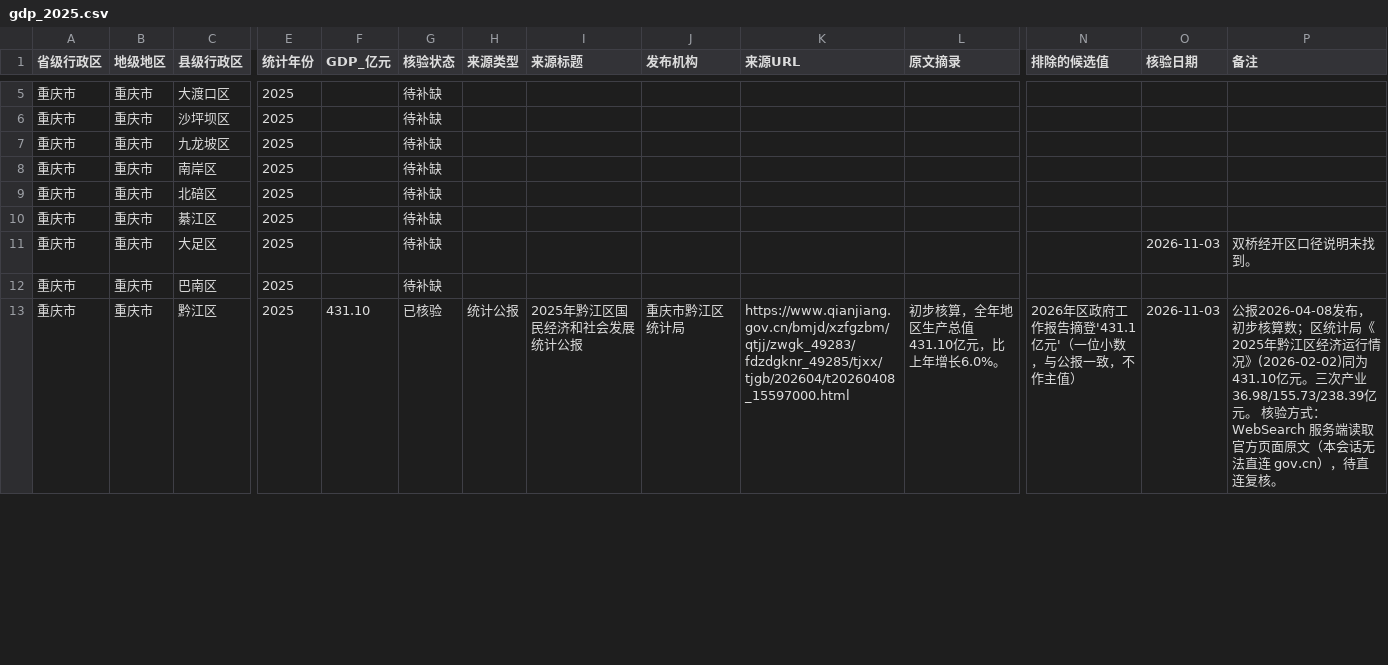
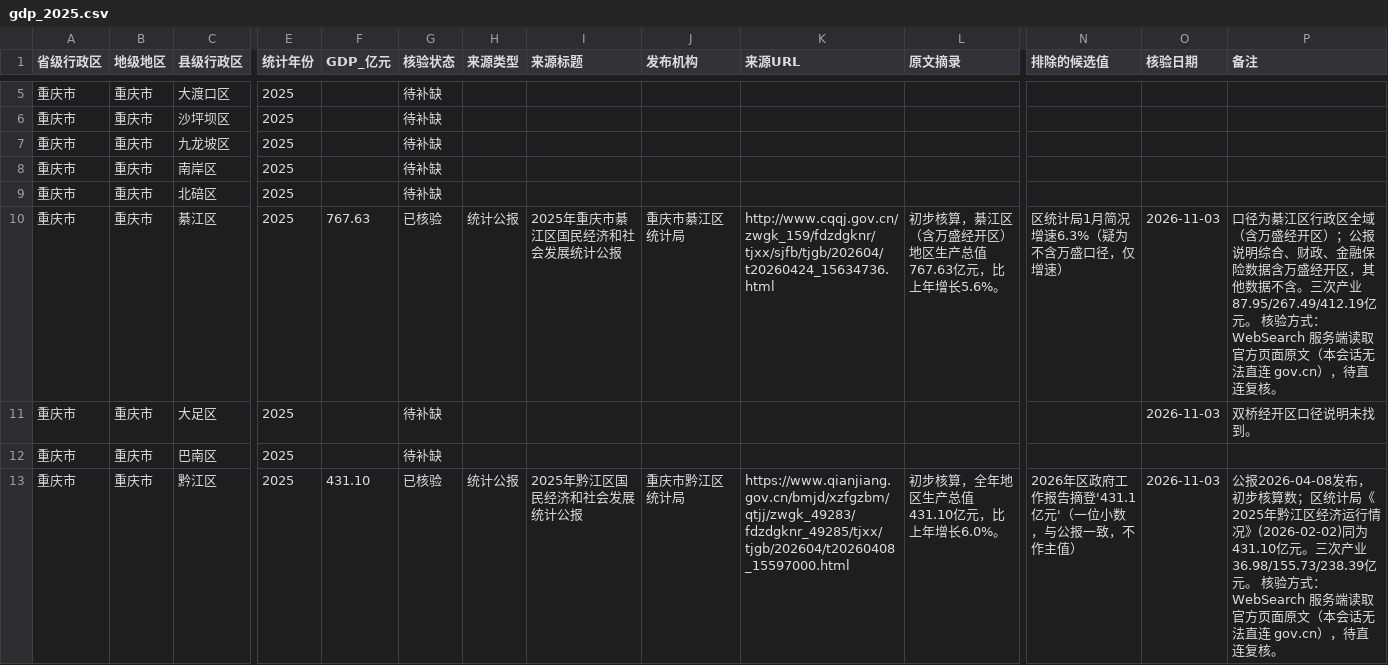
Before and after one commit to jean89091515/county-gdp-2025, a CSV file: data/重庆市/gdp_2025.csv, drawn as a sheet; only a part is shown, gaps mark what is left out; the diff covers the shown part only; the diff names each change by its address in the sheet, - before the commit and + after, or states it on an @@ line.

```diff
--- a/data/重庆市/gdp_2025.csv
+++ b/data/重庆市/gdp_2025.csv
-F10 (GDP_亿元): (empty)
+F10 (GDP_亿元): 767.63
-G10 (核验状态): 待补缺
+G10 (核验状态): 已核验
-H10 (来源类型): (empty)
+H10 (来源类型): 统计公报
-I10 (来源标题): (empty)
+I10 (来源标题): 2025年重庆市綦江区国民经济和社会发展统计公报
-J10 (发布机构): (empty)
+J10 (发布机构): 重庆市綦江区统计局
-K10 (来源URL): (empty)
+K10 (来源URL): http://www.cqqj.gov.cn/zwgk_159/fdzdgknr/tjxx/sjfb/tjgb/202604/t20260424_15634736.html
-L10 (原文摘录): (empty)
+L10 (原文摘录): 初步核算，綦江区（含万盛经开区）地区生产总值767.63亿元，比上年增长5.6%。
-N10 (排除的候选值): (empty)
+N10 (排除的候选值): 区统计局1月简况增速6.3%（疑为不含万盛口径，仅增速）
-O10 (核验日期): (empty)
+O10 (核验日期): 2026-11-03
-P10 (备注): (empty)
+P10 (备注): 口径为綦江区行政区全域（含万盛经开区）；公报说明综合、财政、金融保险数据含万盛经开区，其他数据不含。三次产业87.95/267.49/412.19亿元。 核验方式：WebSearch 服务端读取官方页面原文（本会话无法直连 gov.cn），待直连复核。
```
Also changed, not shown: 45 edited cells elsewhere in this file, 1 other file.
